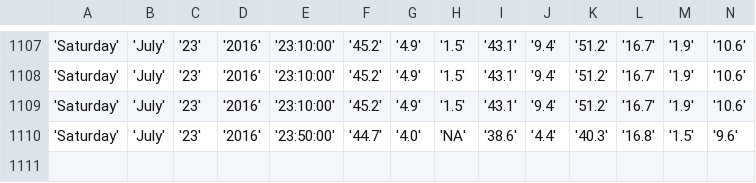
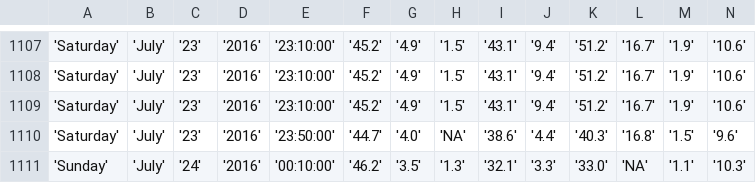
Before and after one commit to bibekpoddar/sdpcbdata, a CSV file: av.csv, drawn as a sheet; only a part is shown, gaps mark what is left out; rows hold the shown columns only; the diff names each change by its address in the sheet, - before the commit and + after, or states it on an @@ line.

```diff
--- a/av.csv
+++ b/av.csv
+row 1111: 'Sunday' | 'July' | '24' | '2016' | '00:10:00' | '46.2' | '3.5' | '1.3' | '32.1' | '3.3' | '33.0' | 'NA' | '1.1' | '10.3'
```
Also changed, not shown: cl.csv, igi.csv, 3 other files.
